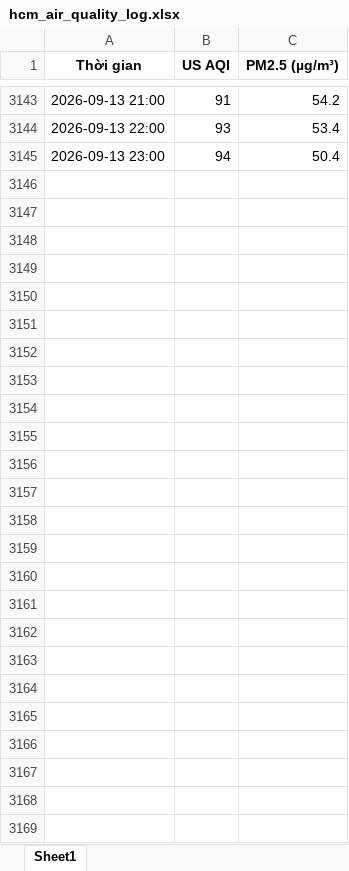
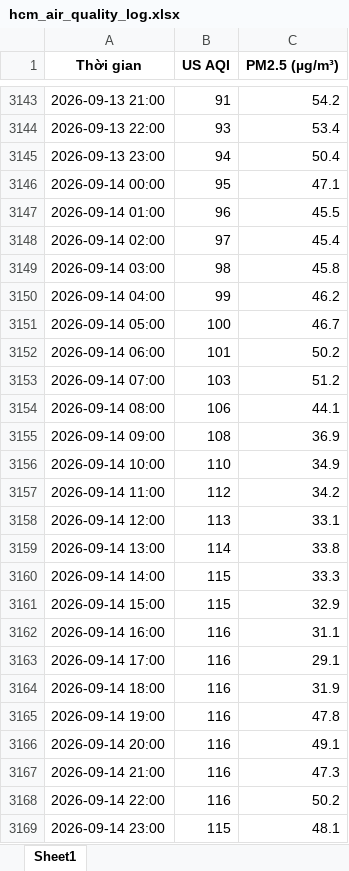
Before and after one commit to BetterCallJw/hcm-air-quality-tracker, an Excel workbook: hcm_air_quality_log.xlsx, sheet Sheet1, drawn as a sheet; only a part is shown, gaps mark what is left out; values as stored, in another font and other column widths than the file's, no borders; the diff names each change by its address in the sheet, - before the commit and + after, or states it on an @@ line.

```diff
--- a/hcm_air_quality_log.xlsx (sheet Sheet1)
+++ b/hcm_air_quality_log.xlsx (sheet Sheet1)
+row 3146: 2026-09-14 00:00 | 95 | 47.1
+row 3147: 2026-09-14 01:00 | 96 | 45.5
+row 3148: 2026-09-14 02:00 | 97 | 45.4
+row 3149: 2026-09-14 03:00 | 98 | 45.8
+row 3150: 2026-09-14 04:00 | 99 | 46.2
+row 3151: 2026-09-14 05:00 | 100 | 46.7
+row 3152: 2026-09-14 06:00 | 101 | 50.2
+row 3153: 2026-09-14 07:00 | 103 | 51.2
+row 3154: 2026-09-14 08:00 | 106 | 44.1
+row 3155: 2026-09-14 09:00 | 108 | 36.9
+row 3156: 2026-09-14 10:00 | 110 | 34.9
+row 3157: 2026-09-14 11:00 | 112 | 34.2
+row 3158: 2026-09-14 12:00 | 113 | 33.1
+row 3159: 2026-09-14 13:00 | 114 | 33.8
+row 3160: 2026-09-14 14:00 | 115 | 33.3
+row 3161: 2026-09-14 15:00 | 115 | 32.9
+row 3162: 2026-09-14 16:00 | 116 | 31.1
+row 3163: 2026-09-14 17:00 | 116 | 29.1
+row 3164: 2026-09-14 18:00 | 116 | 31.9
+row 3165: 2026-09-14 19:00 | 116 | 47.8
+row 3166: 2026-09-14 20:00 | 116 | 49.1
+row 3167: 2026-09-14 21:00 | 116 | 47.3
+row 3168: 2026-09-14 22:00 | 116 | 50.2
+row 3169: 2026-09-14 23:00 | 115 | 48.1
```
